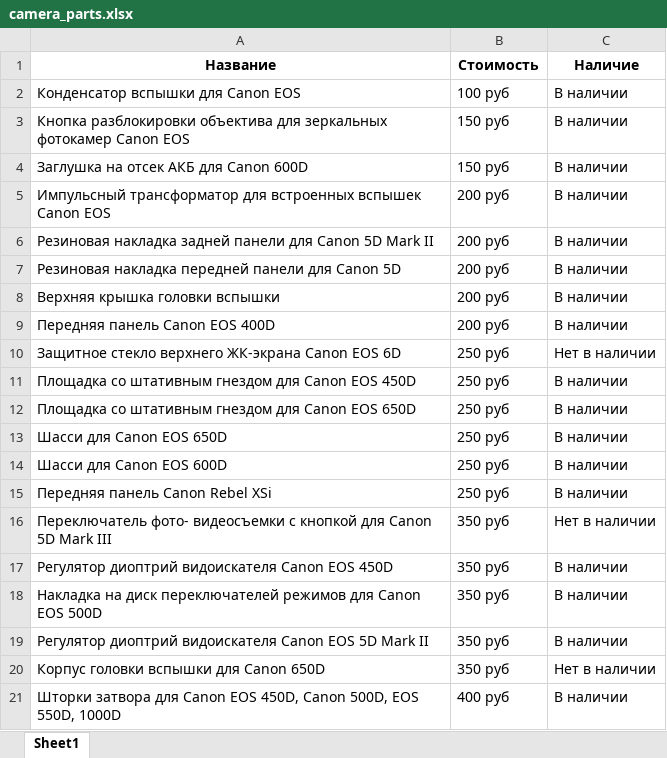
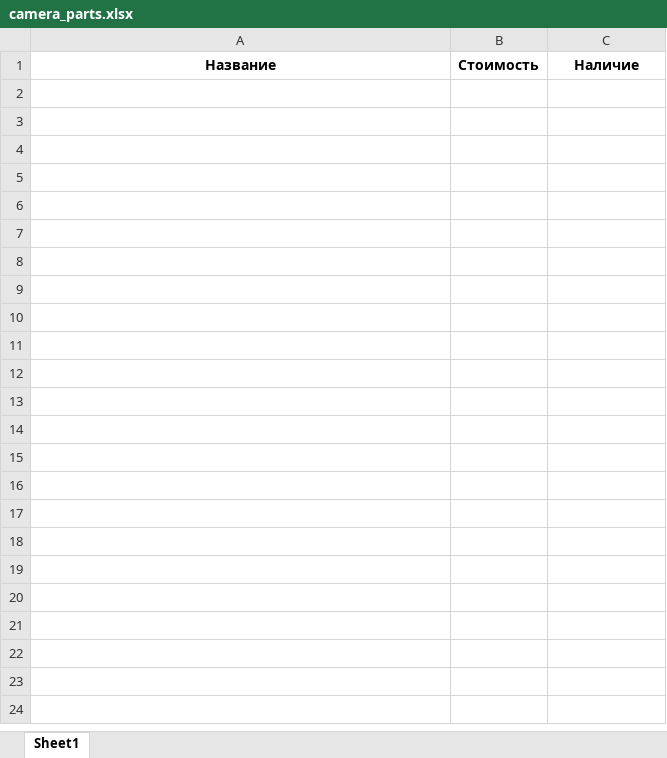
Before and after one commit to Kozorez-V/camera-parts-parser, an Excel workbook: camera_parts.xlsx, sheet Sheet1, drawn as a sheet; only a part is shown; values as stored, in another font and other column widths than the file's, no borders; the diff covers the shown part only; the diff names each change by its address in the sheet, - before the commit and + after, or states it on an @@ line.

```diff
--- a/camera_parts.xlsx (sheet Sheet1)
+++ b/camera_parts.xlsx (sheet Sheet1)
-row 2: Конденсатор вспышки для Canon EOS | 100 руб | В наличии
-row 3: Кнопка разблокировки объектива для зеркальных фотокамер Canon EOS | 150 руб | В наличии
-row 4: Заглушка на отсек АКБ для Canon 600D | 150 руб | В наличии
-row 5: Импульсный трансформатор для встроенных вспышек Canon EOS | 200 руб | В наличии
-row 6: Резиновая накладка задней панели для Canon 5D Mark II | 200 руб | В наличии
-row 7: Резиновая накладка передней панели для Canon 5D | 200 руб | В наличии
-row 8: Верхняя крышка головки вспышки | 200 руб | В наличии
-row 9: Передняя панель Canon EOS 400D | 200 руб | В наличии
-row 10: Защитное стекло верхнего ЖК-экрана Canon EOS 6D | 250 руб | Нет в наличии
-row 11: Площадка со штативным гнездом для Canon EOS 450D | 250 руб | В наличии
-row 12: Площадка со штативным гнездом для Canon EOS 650D | 250 руб | В наличии
-row 13: Шасси для Canon EOS 650D | 250 руб | В наличии
-row 14: Шасси для Canon EOS 600D | 250 руб | В наличии
-row 15: Передняя панель Canon Rebel XSi | 250 руб | В наличии
-row 16: Переключатель фото- видеосъемки с кнопкой для Canon 5D Mark III | 350 руб | Нет в наличии
-row 17: Регулятор диоптрий видоискателя Canon EOS 450D | 350 руб | В наличии
-row 18: Накладка на диск переключателей режимов для Canon EOS 500D | 350 руб | В наличии
-row 19: Регулятор диоптрий видоискателя Canon EOS 5D Mark II | 350 руб | В наличии
-row 20: Корпус головки вспышки для Canon 650D | 350 руб | Нет в наличии
-row 21: Шторки затвора для Canon EOS 450D, Canon 500D, EOS 550D, 1000D | 400 руб | В наличии
```
Also changed, not shown: 223 removed rows elsewhere in this sheet, 4 other files.
